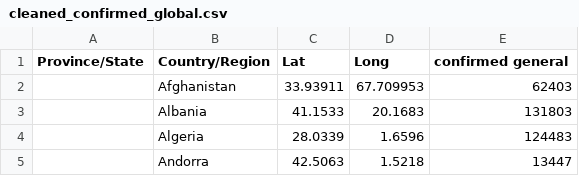
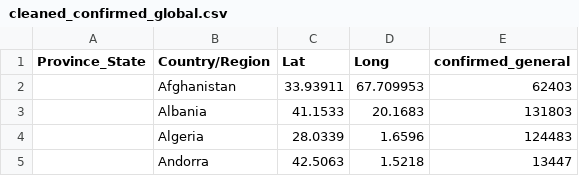
Before and after one commit to simonschork/hana-covidtracker, a CSV file: cleaned_files/cleaned_confirmed_global.csv, drawn as a sheet; only a part is shown.

```diff
--- a/cleaned_files/cleaned_confirmed_global.csv
+++ b/cleaned_files/cleaned_confirmed_global.csv
@@ -1,2 +1,2 @@
-Province/State,Country/Region,Lat,Long,confirmed general
+Province_State,Country/Region,Lat,Long,confirmed_general
 ,Afghanistan,33.93911,67.709953,62403
```
Also changed, not shown: cleaned_files/cleaned_death_us.csv, cleaned_files/cleaned_recovered_global.csv, 7 other files.
